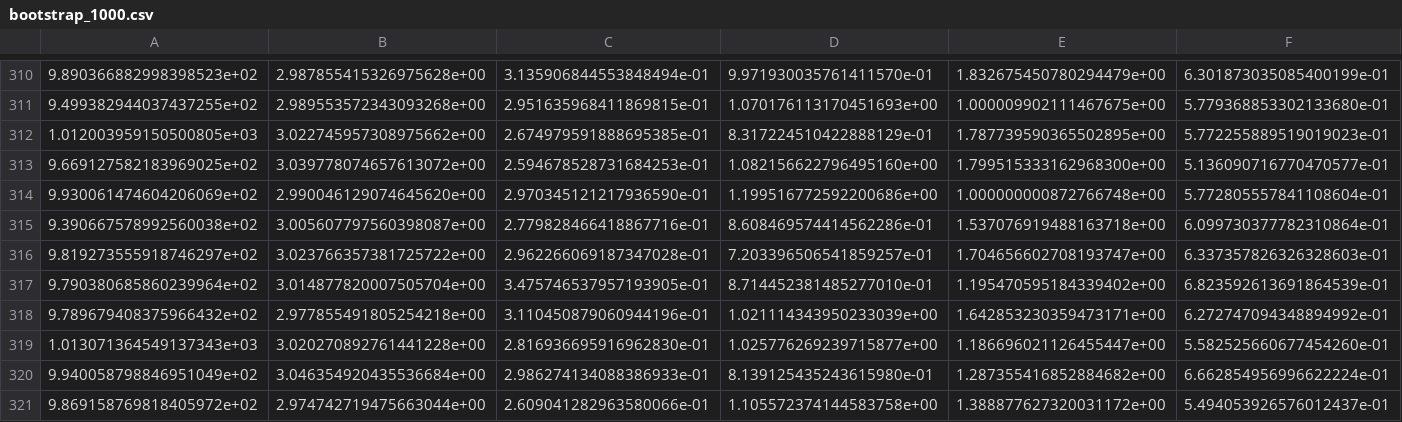
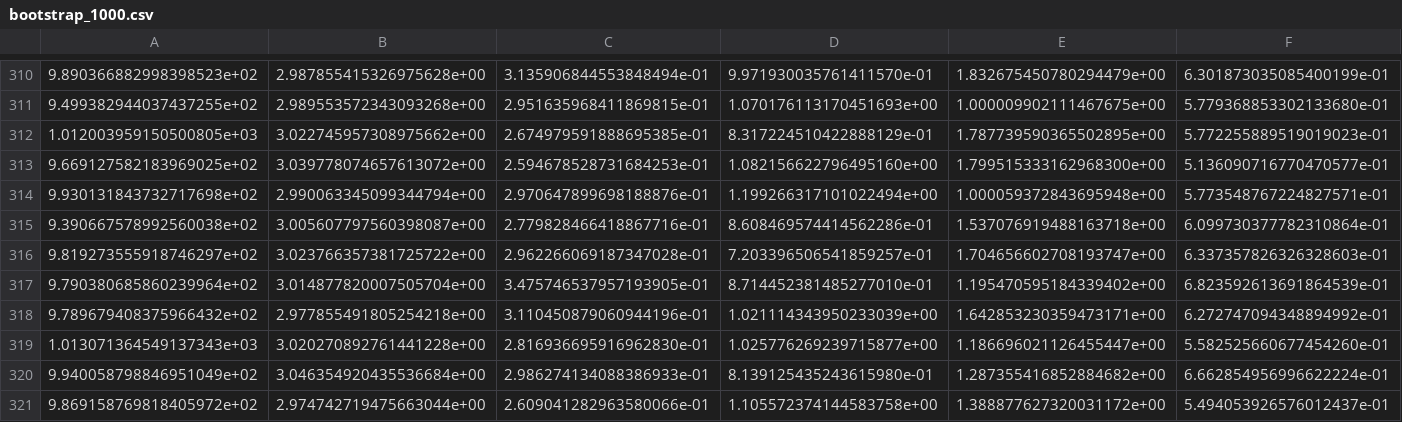
Before and after one commit to elizabethsztan/DIS_S1, a CSV file: data_storage/bootstraps/bootstrap_1000.csv, drawn as a sheet; only a part is shown, gaps mark what is left out; removed rows and columns are numbered as before the commit, all else as after; rows hold the shown columns only; the diff names each change by its address in the sheet, - before the commit and + after, or states it on an @@ line.

```diff
--- a/data_storage/bootstraps/bootstrap_1000.csv
+++ b/data_storage/bootstraps/bootstrap_1000.csv
-row 314: 9.930061474604206069e+02 | 2.990046129074645620e+00 | 2.970345121217936590e-01 | 1.199516772592200686e+00 | 1.000000000872766748e+00 | 5.772805557841108604e-01
+row 314: 9.930131843732717698e+02 | 2.990063345099344794e+00 | 2.970647899698188876e-01 | 1.199266317101022494e+00 | 1.000059372843695948e+00 | 5.773548767224827571e-01
```
Also changed, not shown: 7 other files.
